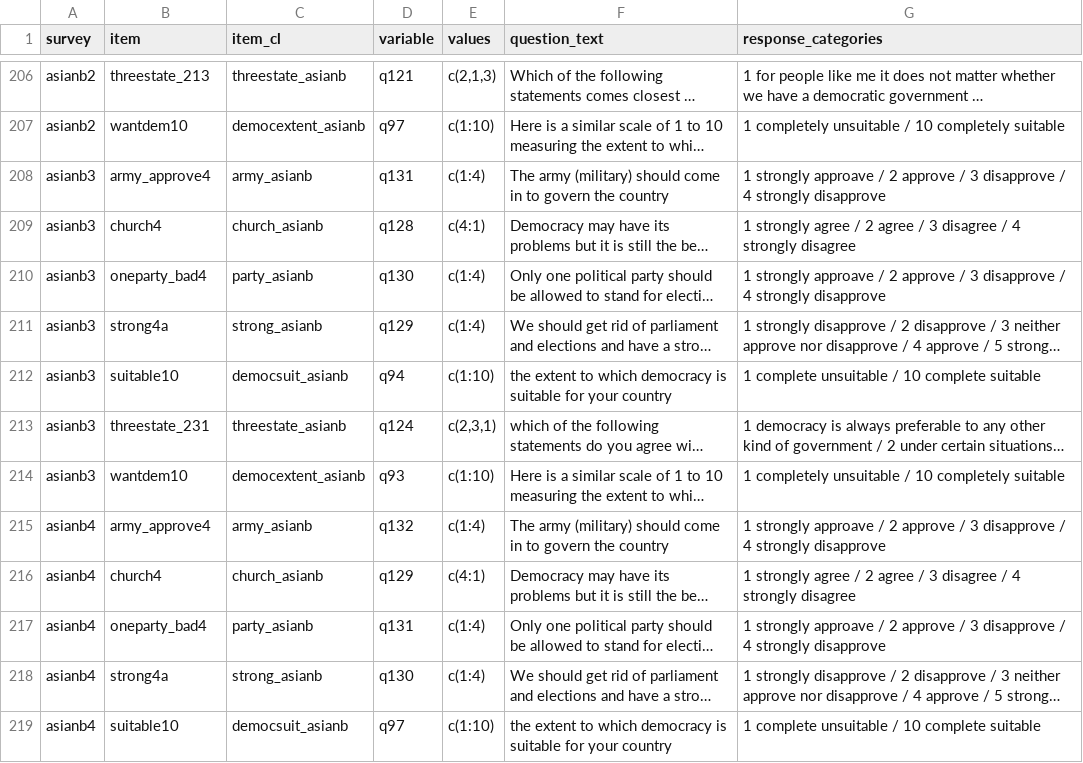
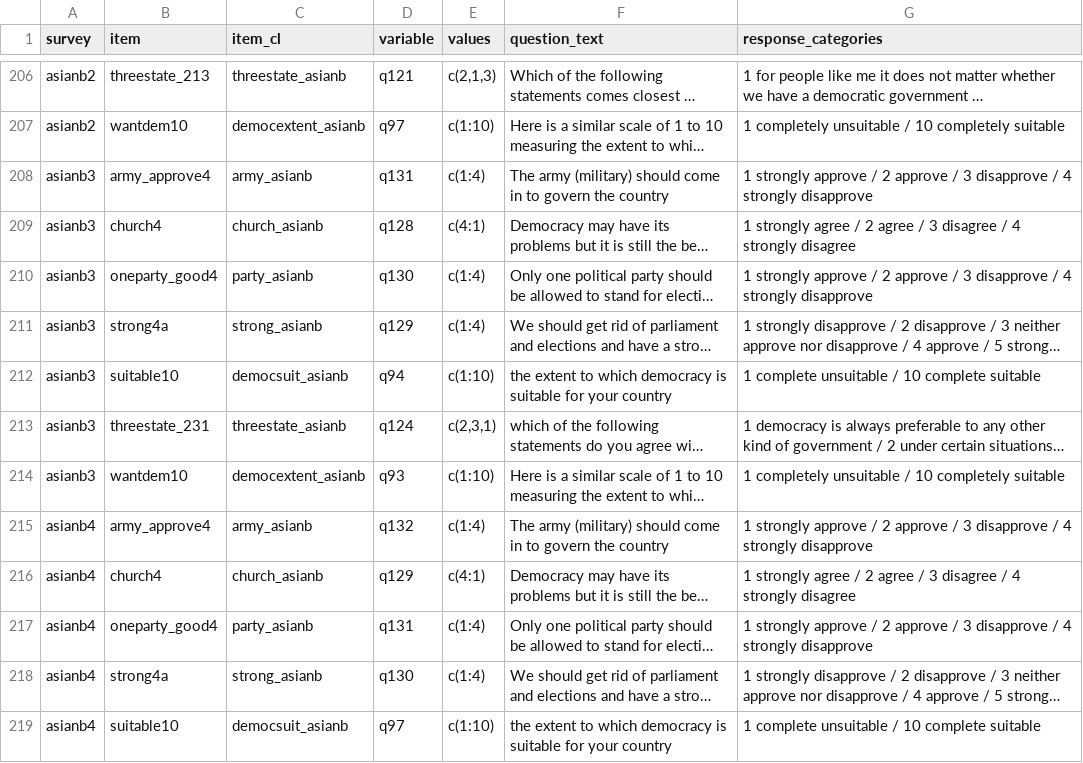
Before and after one commit to fsolt/dcpo_demsupport_data, a CSV file: data-raw/surveys_demsupport.csv, drawn as a sheet; only a part is shown, gaps mark what is left out; long unchanged cells end in …; the diff covers the shown part only; the diff names each change by its address in the sheet, - before the commit and + after, or states it on an @@ line.

```diff
--- a/data-raw/surveys_demsupport.csv
+++ b/data-raw/surveys_demsupport.csv
-G208 (response_categories): 1 strongly approave / 2…
+G208 (response_categories): 1 strongly approve / 2…
-B210 (item): oneparty_bad4
+B210 (item): oneparty_good4
-G210 (response_categories): 1 strongly approave / 2…
+G210 (response_categories): 1 strongly approve / 2…
-G215 (response_categories): 1 strongly approave / 2…
+G215 (response_categories): 1 strongly approve / 2…
-B217 (item): oneparty_bad4
+B217 (item): oneparty_good4
-G217 (response_categories): 1 strongly approave / 2…
+G217 (response_categories): 1 strongly approve / 2…
```
Also changed, not shown: 17 added rows and 50 edited cells elsewhere in this file.
